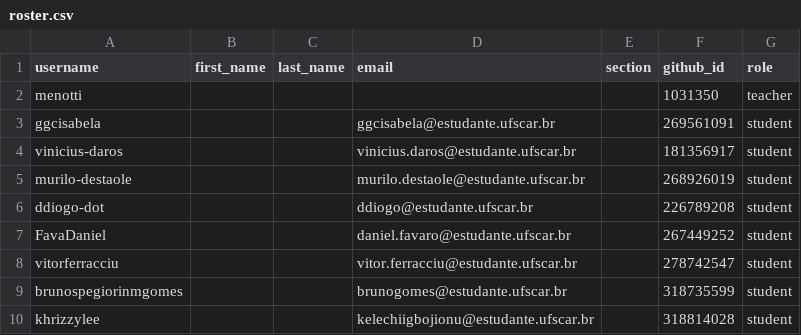
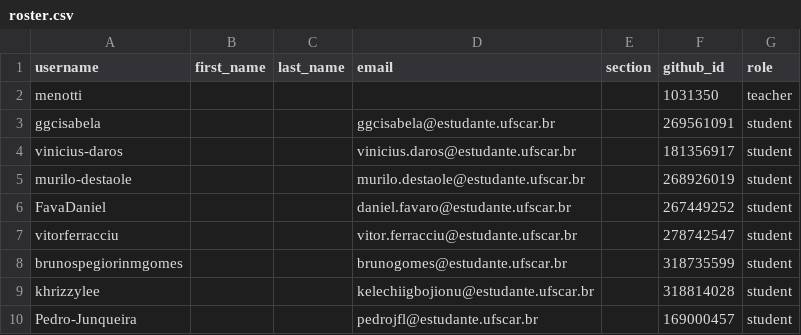
Before and after one commit to DC-UFSCar/classroom50, a CSV file: aoc2026s2/roster.csv, drawn as a sheet; only a part is shown; the shorter side is filled out with more unchanged rows; the diff names each change by its address in the sheet, - before the commit and + after, or states it on an @@ line.

Commit message:
[Classroom 50] Remove student: aoc2026s2/ddiogo-dot

```diff
--- a/aoc2026s2/roster.csv
+++ b/aoc2026s2/roster.csv
-row 6: ddiogo-dot |  |  | ddiogo@estudante.ufscar.br |  | 226789208 | student
```
